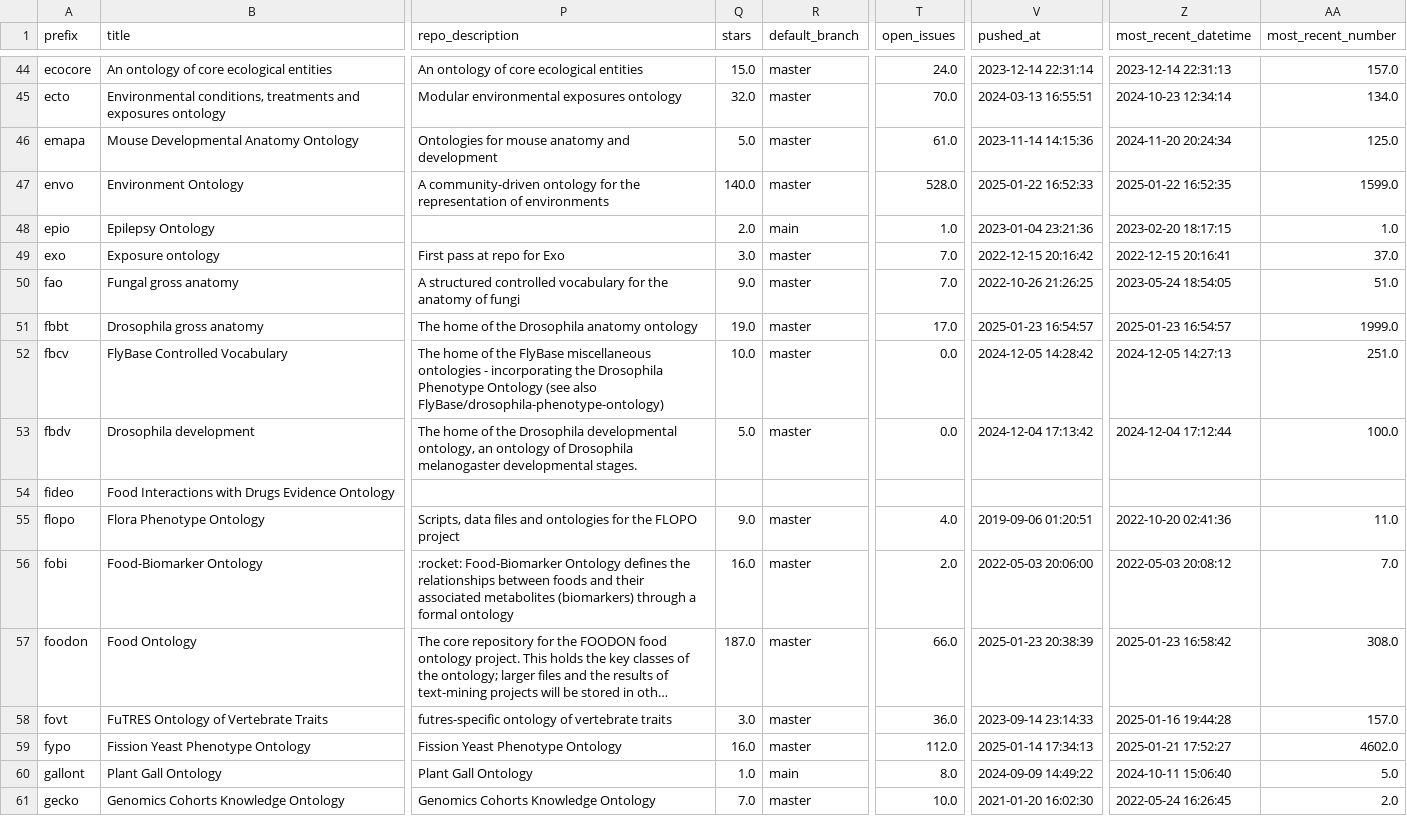
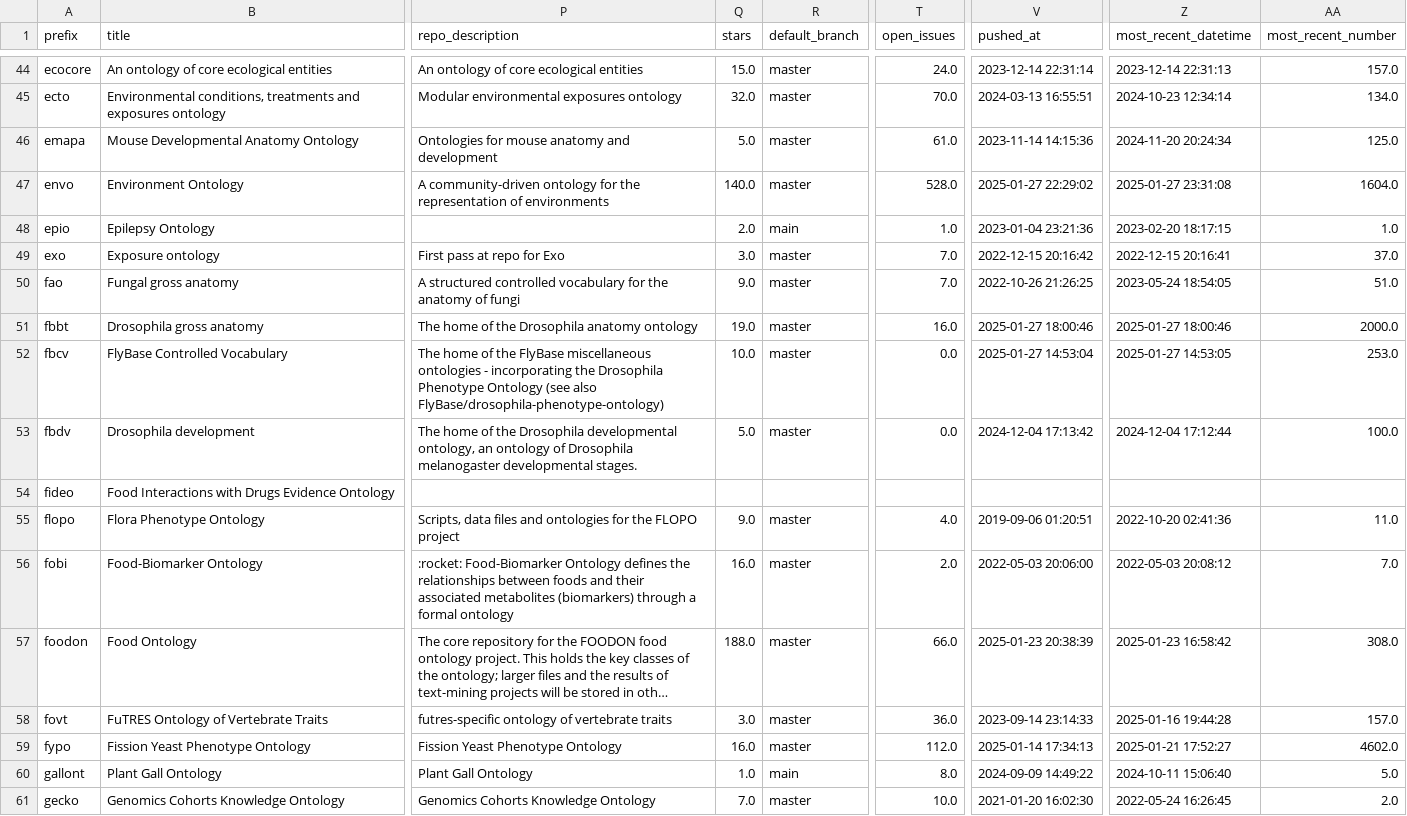
Before and after one commit to cthoyt/obo-community-health, a TSV file: data/data.tsv, drawn as a sheet; only a part is shown, gaps mark what is left out; long unchanged cells end in …; the diff covers the shown part only; the diff names each change by its address in the sheet, - before the commit and + after, or states it on an @@ line.

```diff
--- a/data/data.tsv
+++ b/data/data.tsv
-V47 (pushed_at): 2025-01-22 16:52:33
+V47 (pushed_at): 2025-01-27 22:29:02
-Z47 (most_recent_datetime): 2025-01-22 16:52:35
+Z47 (most_recent_datetime): 2025-01-27 23:31:08
-AA47 (most_recent_number): 1599.0
+AA47 (most_recent_number): 1604.0
-T51 (open_issues): 17.0
+T51 (open_issues): 16.0
-V51 (pushed_at): 2025-01-23 16:54:57
+V51 (pushed_at): 2025-01-27 18:00:46
-Z51 (most_recent_datetime): 2025-01-23 16:54:57
+Z51 (most_recent_datetime): 2025-01-27 18:00:46
-AA51 (most_recent_number): 1999.0
+AA51 (most_recent_number): 2000.0
-V52 (pushed_at): 2024-12-05 14:28:42
+V52 (pushed_at): 2025-01-27 14:53:04
-Z52 (most_recent_datetime): 2024-12-05 14:27:13
+Z52 (most_recent_datetime): 2025-01-27 14:53:05
-AA52 (most_recent_number): 251.0
+AA52 (most_recent_number): 253.0
-Q57 (stars): 187.0
+Q57 (stars): 188.0
```
Also changed, not shown: 59 edited cells elsewhere in this file, 6 other files.
